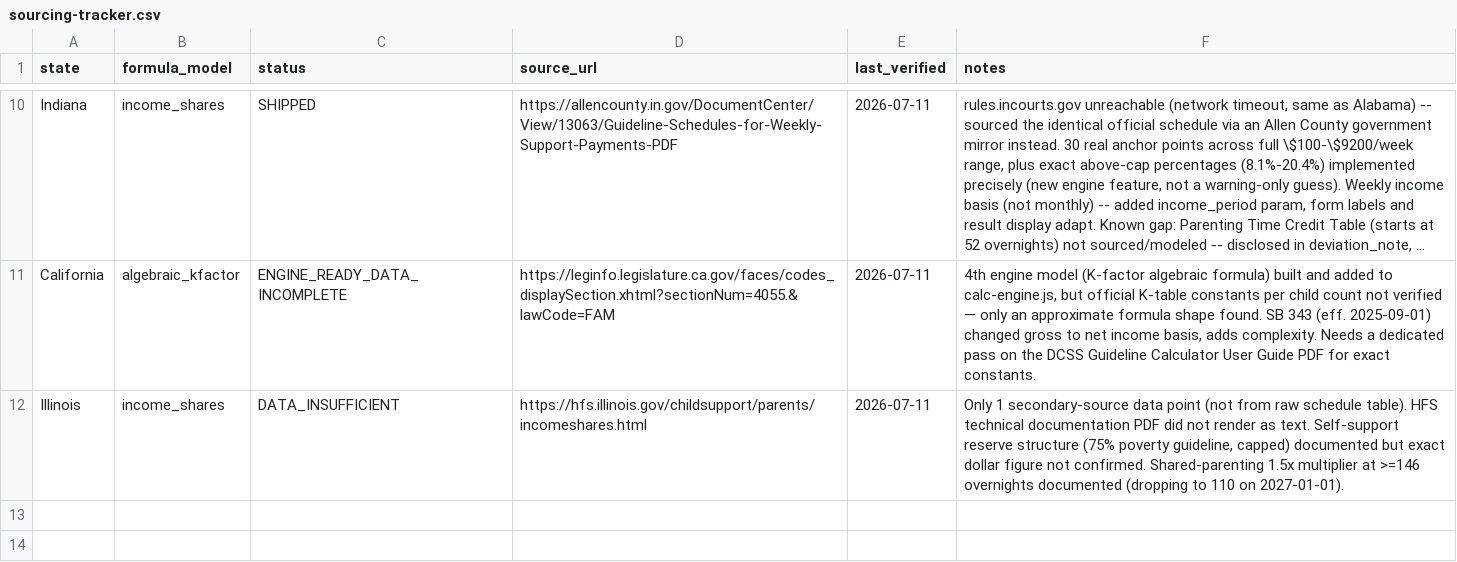
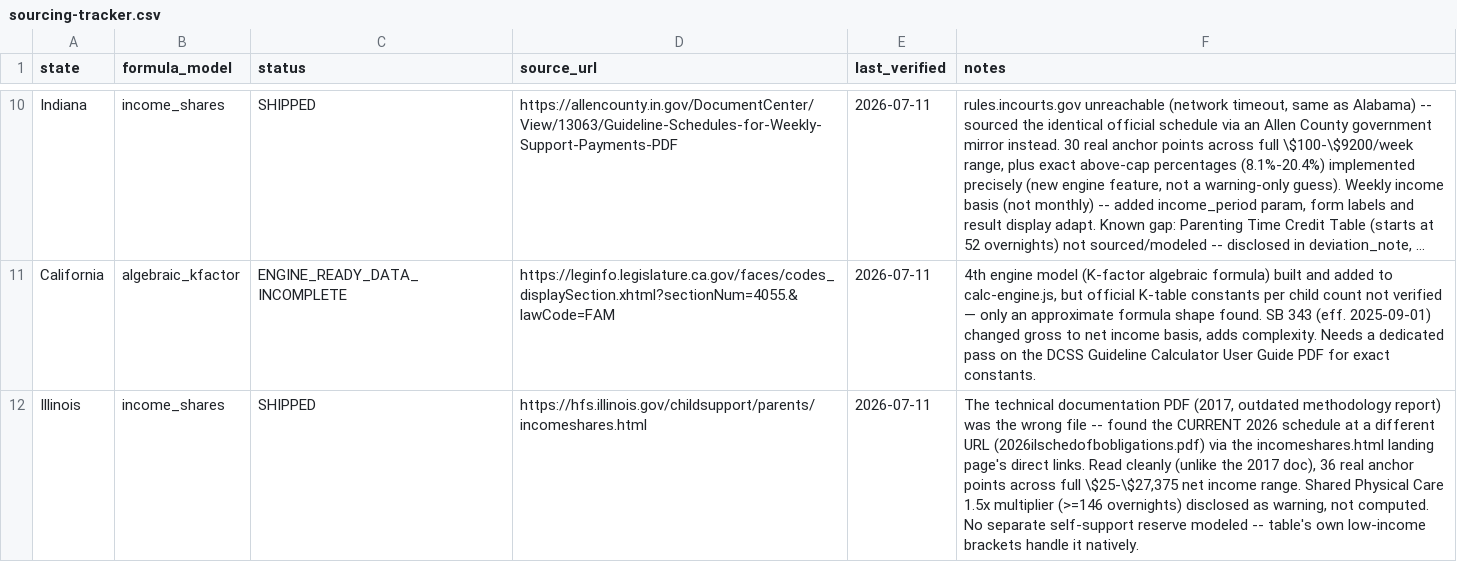
Before and after one commit to sadiyaqeen92639572-cloud/child-support-calculator-usa, a CSV file: research/sourcing-tracker.csv, drawn as a sheet; only a part is shown, gaps mark what is left out; long unchanged cells end in …; the diff names each change by its address in the sheet, - before the commit and + after, or states it on an @@ line.

```diff
--- a/research/sourcing-tracker.csv
+++ b/research/sourcing-tracker.csv
-C12 (status): DATA_INSUFFICIENT
+C12 (status): SHIPPED
-F12 (notes): Only 1 secondary-source data point (not from raw schedule table). HFS technical documentation PDF did not render as text. Self-support reserve structure (75% poverty guideline, capped) documented but exact dollar figure not confirmed. Shared-parenting 1.5x multiplier at >=146 overnights documented (dropping to 110 on 2027-01-01).
+F12 (notes): The technical documentation PDF (2017, outdated methodology report) was the wrong file -- found the CURRENT 2026 schedule at a different URL (2026ilschedofbobligations.pdf) via the incomeshares.html landing page's direct links. Read cleanly (unlike the 2017 doc), 36 real anchor points across full \$25-\$27,375 net income range. Shared Physical Care 1.5x multiplier (>=146 overnights) disclosed as warning, not computed. No separate self-support reserve modeled -- table's own low-income brackets handle it natively.
```
Also changed, not shown: research/verification-log.csv, 6 other files.
